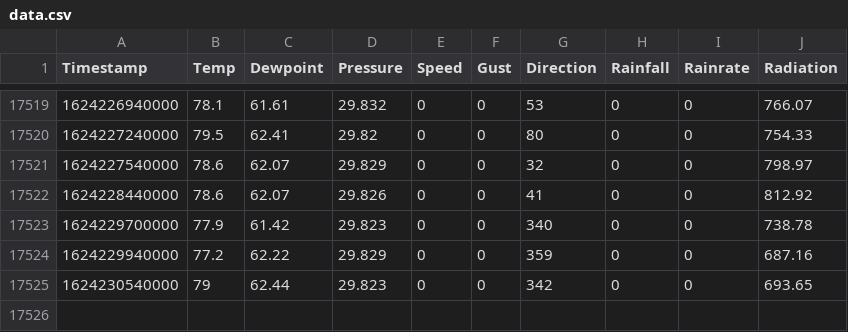
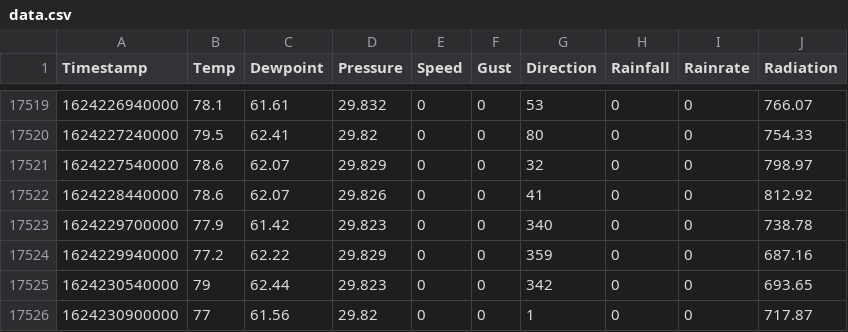
Before and after one commit to shishir03/sunnyvale-weather, a CSV file: data.csv, drawn as a sheet; only a part is shown, gaps mark what is left out; the diff names each change by its address in the sheet, - before the commit and + after, or states it on an @@ line.

Commit message:
Added a new entry

```diff
--- a/data.csv
+++ b/data.csv
+row 17526: 1624230900000 | 77 | 61.56 | 29.82 | 0 | 0 | 1 | 0 | 0 | 717.87
```
